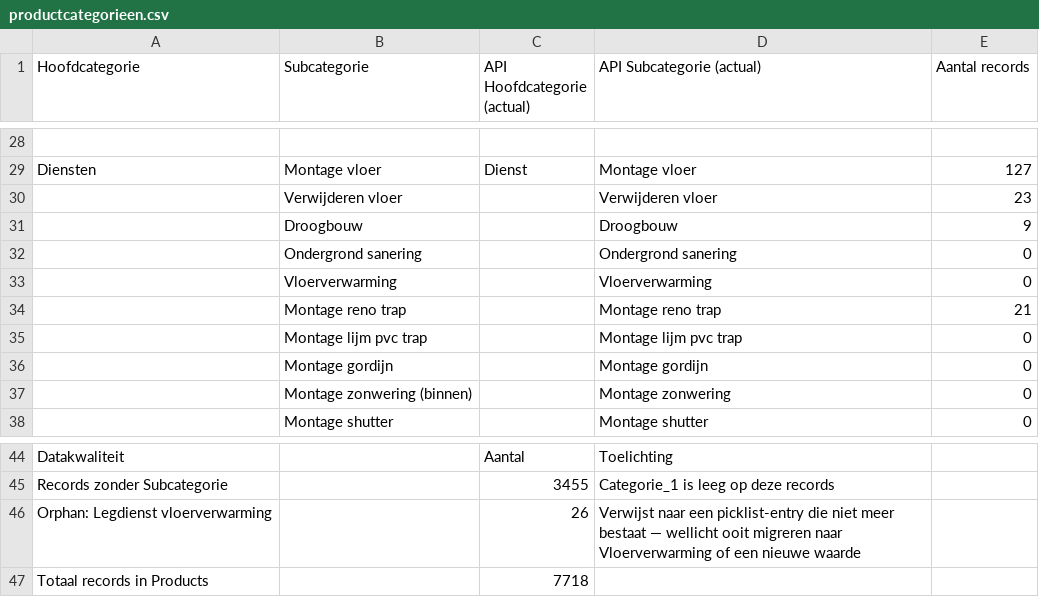
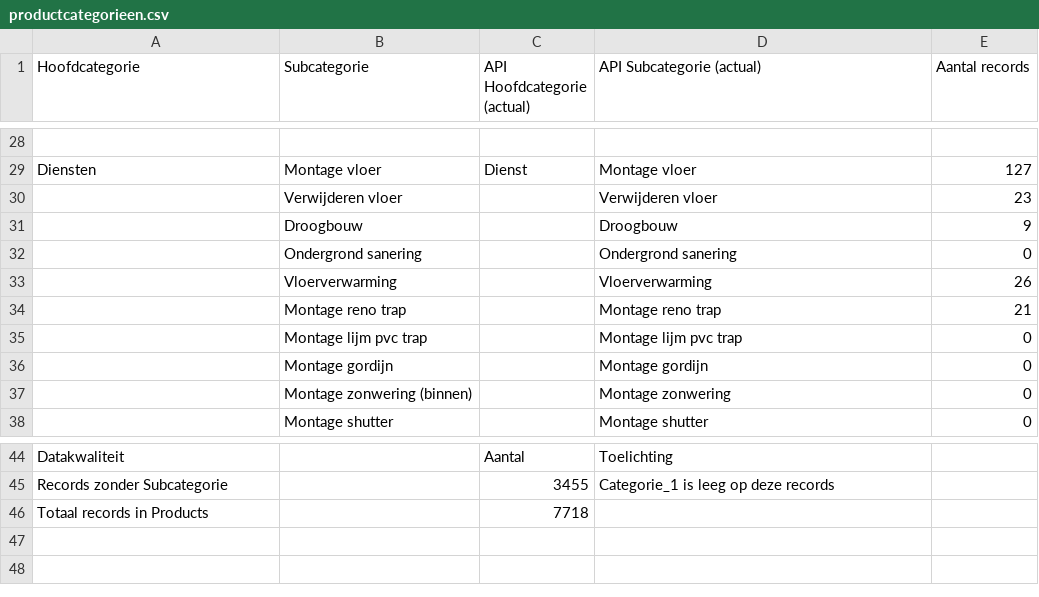
Before and after one commit to Lab21BV/workflows, a CSV file: data/zoho/productcategorieen.csv, drawn as a sheet; only a part is shown, gaps mark what is left out.

```diff
--- a/data/zoho/productcategorieen.csv
+++ b/data/zoho/productcategorieen.csv
@@ -32,3 +32,3 @@ Diensten,Montage vloer,Dienst,Montage vloer,127
 ,Ondergrond sanering,,Ondergrond sanering,0
-,Vloerverwarming,,Vloerverwarming,0
+,Vloerverwarming,,Vloerverwarming,26
 ,Montage reno trap,,Montage reno trap,21
@@ -45,3 +45,2 @@ Datakwaliteit,,Aantal,Toelichting,
 Records zonder Subcategorie,,3455,Categorie_1 is leeg op deze records,
-Orphan: Legdienst vloerverwarming,,26,Verwijst naar een picklist-entry die niet meer bestaat — wellicht ooit migreren naar Vloerverwarming of een nieuwe waarde,
 Totaal records in Products,,7718,,
```
